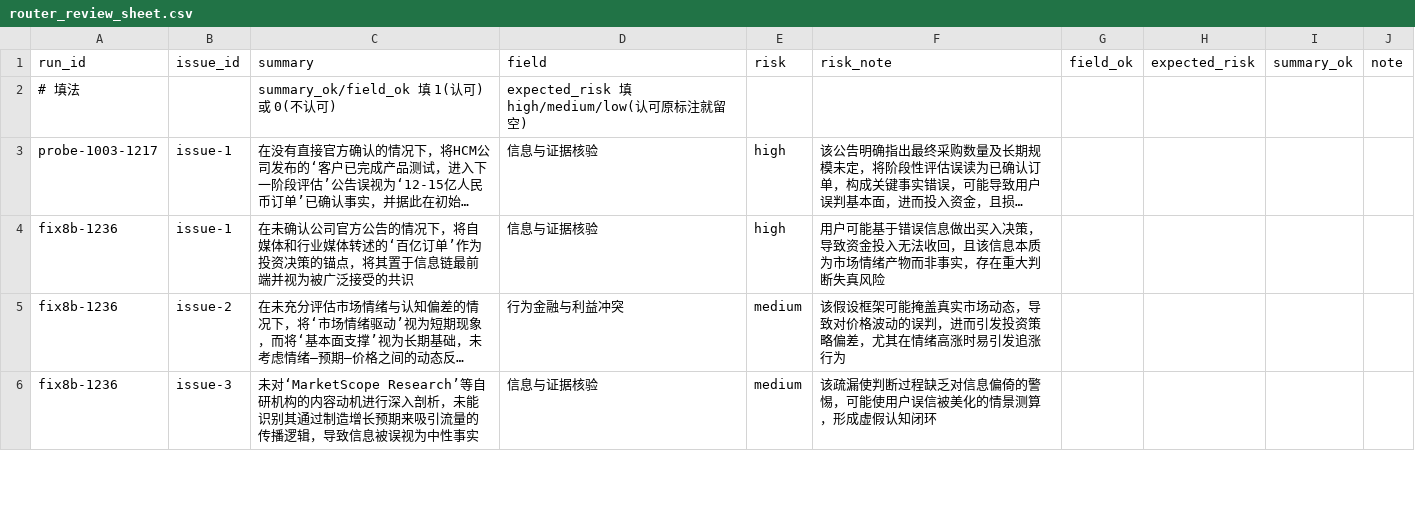
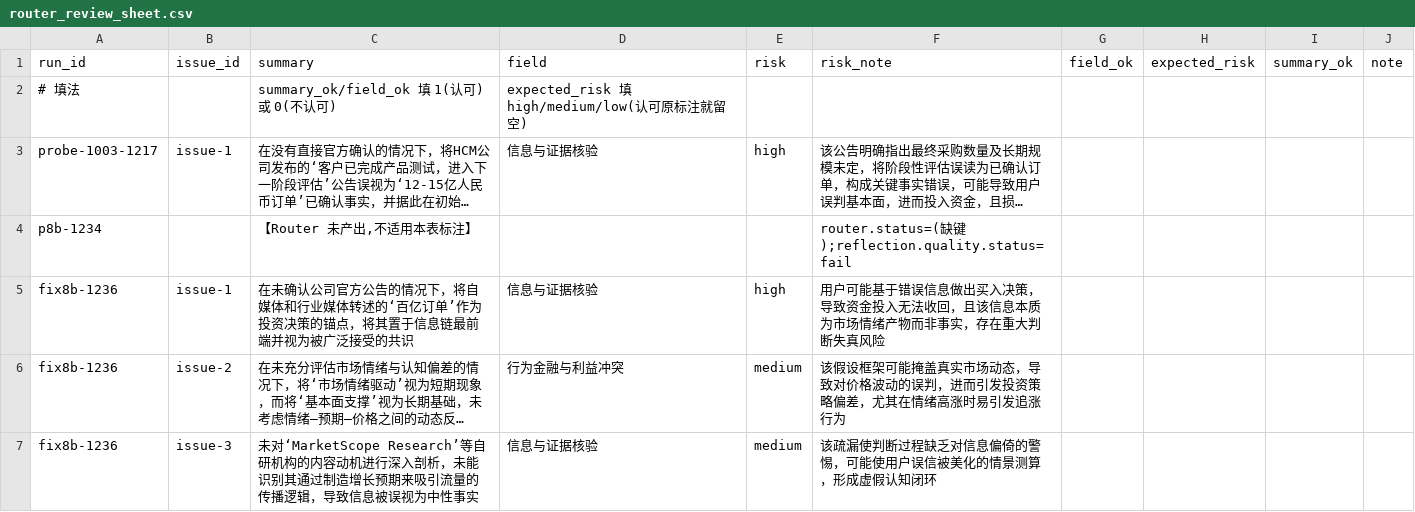
Before and after one commit to hellobs/provenance, a CSV file: provenance/results/analysis/router_review/router_review_sheet.csv, drawn as a sheet; only a part is shown; long unchanged cells end in …; the diff names each change by its address in the sheet, - before the commit and + after, or states it on an @@ line.

Commit message:
fix(tools): 专家表补第四态占位行,覆盖 311/311
p8b-1234 属「status 键缺失 + 0 issue + 反思未过质量门(fail)」,此前一行不占,对外「覆盖 310/311」说不圆;
判据取反思质量门而不是「缺 status 键就补行」——后者会与 clean-1 那条断言(干净样本不占行)冲突;
重生成后 1275 行 / 311 run_id / 15 条占位(9 error + 5 skipped + 1 反思未过门)。

```diff
--- a/provenance/results/analysis/router_review/router_review_sheet.csv
+++ b/provenance/results/analysis/router_review/router_review_sheet.csv
+row 4: p8b-1234 |  | 【Router 未产出,不适用本表标注】 |  |  | router.status=(缺键);reflection.quality.status=fail
```
Also changed, not shown: 1 other file.
